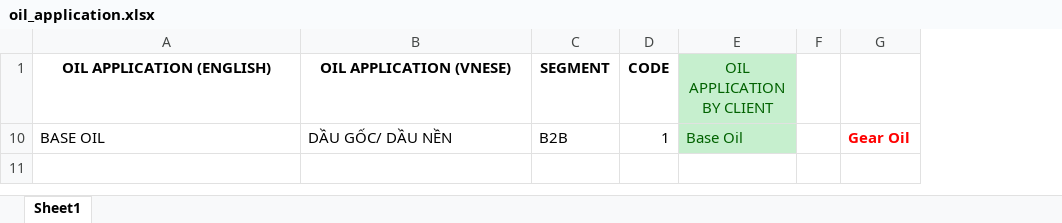
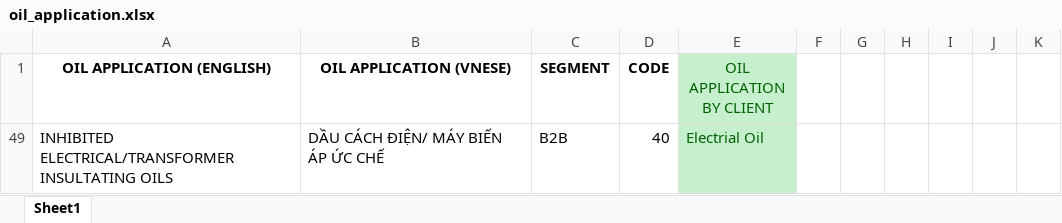
Before and after one commit to bltnhan/django_lubricant, an Excel workbook: home/dash_apps/finished_apps/data/oil_application.xlsx, sheet Sheet1, drawn as a sheet; values as stored, in another font and other column widths than the file's, no borders; removed rows and columns are numbered as before the commit, all else as after; the diff names each change by its address in the sheet, - before the commit and + after, or states it on an @@ line.

```diff
--- a/home/dash_apps/finished_apps/data/oil_application.xlsx (sheet Sheet1)
+++ b/home/dash_apps/finished_apps/data/oil_application.xlsx (sheet Sheet1)
-column G, empty
+column G, empty
+column H, empty
+column I, empty
+column J, empty
+column K, empty
@@ row 10 hidden: BASE OIL | DẦU GỐC/ DẦU NỀN | B2B | 1 | Base Oil |  | Gear Oil @@
@@ row 49 unhidden: INHIBITED ELECTRICAL/TRANSFORMER INSULTATING OILS | DẦU CÁCH ĐIỆN/ MÁY BIẾN ÁP ỨC CHẾ | B2B | 40 | Electrial Oil @@
```
Also changed, not shown: hidden cells, home/dash_apps/finished_apps/data/main_brand.xlsx, 9 other files.
